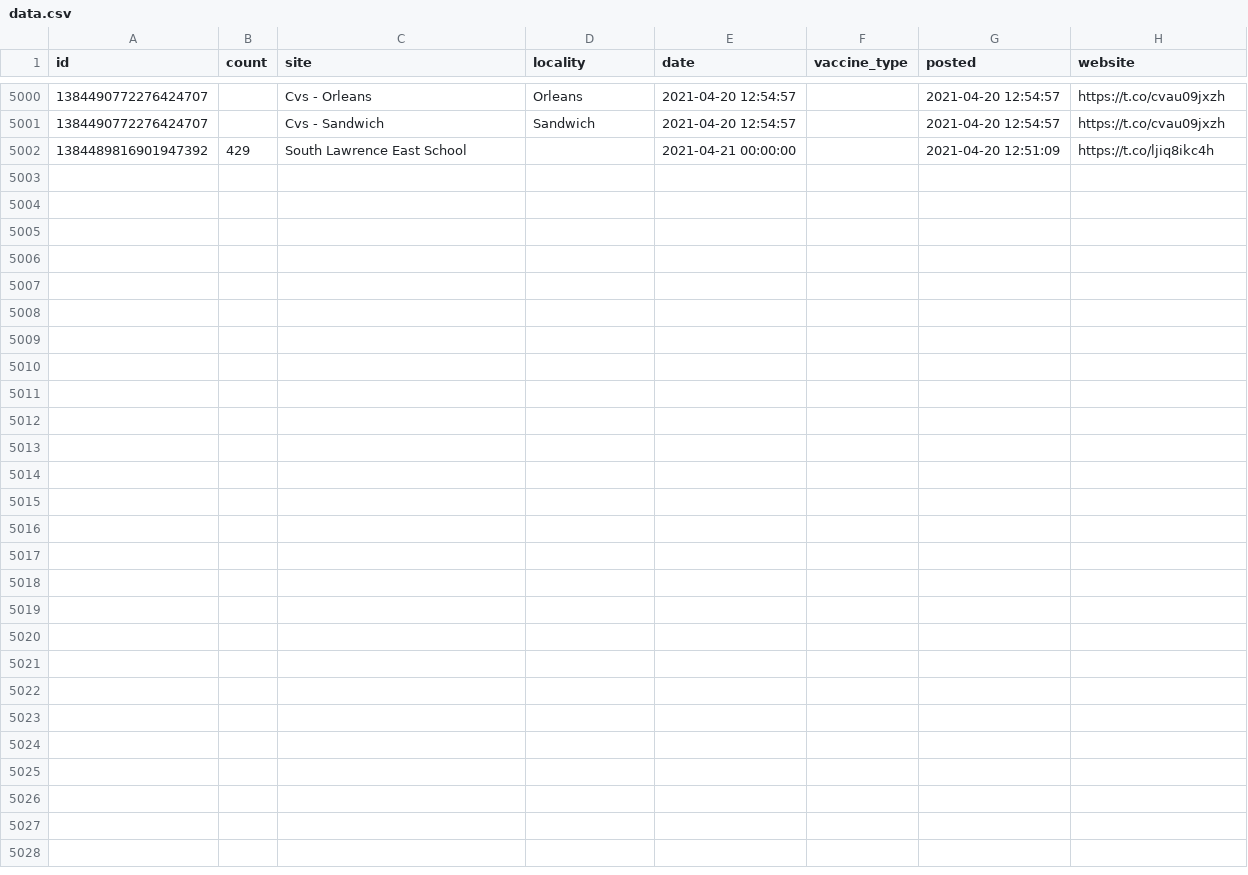
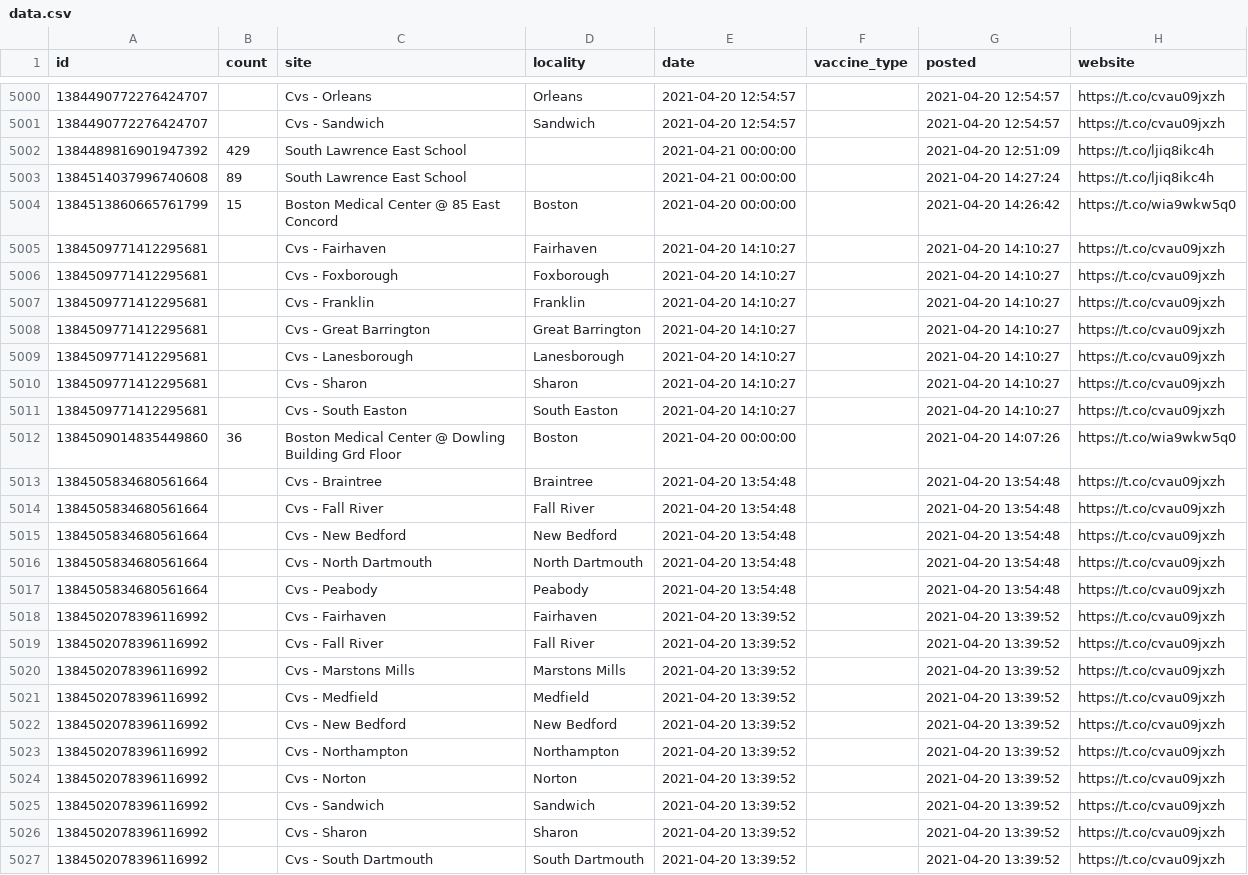
Before and after one commit to gchatterjee/appt-analysis, a CSV file: etl/data/data.csv, drawn as a sheet; only a part is shown, gaps mark what is left out; the diff names each change by its address in the sheet, - before the commit and + after, or states it on an @@ line.

```diff
--- a/etl/data/data.csv
+++ b/etl/data/data.csv
+row 5003: 1384514037996740608 | 89 | South Lawrence East School |  | 2021-04-21 00:00:00 |  | 2021-04-20 14:27:24 | https://t.co/ljiq8ikc4h
+row 5004: 1384513860665761799 | 15 | Boston Medical Center @ 85 East Concord | Boston | 2021-04-20 00:00:00 |  | 2021-04-20 14:26:42 | https://t.co/wia9wkw5q0
+row 5005: 1384509771412295681 |  | Cvs - Fairhaven | Fairhaven | 2021-04-20 14:10:27 |  | 2021-04-20 14:10:27 | https://t.co/cvau09jxzh
+row 5006: 1384509771412295681 |  | Cvs - Foxborough | Foxborough | 2021-04-20 14:10:27 |  | 2021-04-20 14:10:27 | https://t.co/cvau09jxzh
+row 5007: 1384509771412295681 |  | Cvs - Franklin | Franklin | 2021-04-20 14:10:27 |  | 2021-04-20 14:10:27 | https://t.co/cvau09jxzh
+row 5008: 1384509771412295681 |  | Cvs - Great Barrington | Great Barrington | 2021-04-20 14:10:27 |  | 2021-04-20 14:10:27 | https://t.co/cvau09jxzh
+row 5009: 1384509771412295681 |  | Cvs - Lanesborough | Lanesborough | 2021-04-20 14:10:27 |  | 2021-04-20 14:10:27 | https://t.co/cvau09jxzh
+row 5010: 1384509771412295681 |  | Cvs - Sharon | Sharon | 2021-04-20 14:10:27 |  | 2021-04-20 14:10:27 | https://t.co/cvau09jxzh
+row 5011: 1384509771412295681 |  | Cvs - South Easton | South Easton | 2021-04-20 14:10:27 |  | 2021-04-20 14:10:27 | https://t.co/cvau09jxzh
+row 5012: 1384509014835449860 | 36 | Boston Medical Center @ Dowling Building Grd Floor | Boston | 2021-04-20 00:00:00 |  | 2021-04-20 14:07:26 | https://t.co/wia9wkw5q0
+row 5013: 1384505834680561664 |  | Cvs - Braintree | Braintree | 2021-04-20 13:54:48 |  | 2021-04-20 13:54:48 | https://t.co/cvau09jxzh
+row 5014: 1384505834680561664 |  | Cvs - Fall River | Fall River | 2021-04-20 13:54:48 |  | 2021-04-20 13:54:48 | https://t.co/cvau09jxzh
+row 5015: 1384505834680561664 |  | Cvs - New Bedford | New Bedford | 2021-04-20 13:54:48 |  | 2021-04-20 13:54:48 | https://t.co/cvau09jxzh
+row 5016: 1384505834680561664 |  | Cvs - North Dartmouth | North Dartmouth | 2021-04-20 13:54:48 |  | 2021-04-20 13:54:48 | https://t.co/cvau09jxzh
+row 5017: 1384505834680561664 |  | Cvs - Peabody | Peabody | 2021-04-20 13:54:48 |  | 2021-04-20 13:54:48 | https://t.co/cvau09jxzh
+row 5018: 1384502078396116992 |  | Cvs - Fairhaven | Fairhaven | 2021-04-20 13:39:52 |  | 2021-04-20 13:39:52 | https://t.co/cvau09jxzh
+row 5019: 1384502078396116992 |  | Cvs - Fall River | Fall River | 2021-04-20 13:39:52 |  | 2021-04-20 13:39:52 | https://t.co/cvau09jxzh
+row 5020: 1384502078396116992 |  | Cvs - Marstons Mills | Marstons Mills | 2021-04-20 13:39:52 |  | 2021-04-20 13:39:52 | https://t.co/cvau09jxzh
+row 5021: 1384502078396116992 |  | Cvs - Medfield | Medfield | 2021-04-20 13:39:52 |  | 2021-04-20 13:39:52 | https://t.co/cvau09jxzh
+row 5022: 1384502078396116992 |  | Cvs - New Bedford | New Bedford | 2021-04-20 13:39:52 |  | 2021-04-20 13:39:52 | https://t.co/cvau09jxzh
+row 5023: 1384502078396116992 |  | Cvs - Northampton | Northampton | 2021-04-20 13:39:52 |  | 2021-04-20 13:39:52 | https://t.co/cvau09jxzh
+row 5024: 1384502078396116992 |  | Cvs - Norton | Norton | 2021-04-20 13:39:52 |  | 2021-04-20 13:39:52 | https://t.co/cvau09jxzh
+row 5025: 1384502078396116992 |  | Cvs - Sandwich | Sandwich | 2021-04-20 13:39:52 |  | 2021-04-20 13:39:52 | https://t.co/cvau09jxzh
+row 5026: 1384502078396116992 |  | Cvs - Sharon | Sharon | 2021-04-20 13:39:52 |  | 2021-04-20 13:39:52 | https://t.co/cvau09jxzh
+row 5027: 1384502078396116992 |  | Cvs - South Dartmouth | South Dartmouth | 2021-04-20 13:39:52 |  | 2021-04-20 13:39:52 | https://t.co/cvau09jxzh
```
Also changed, not shown: 1 other file.
